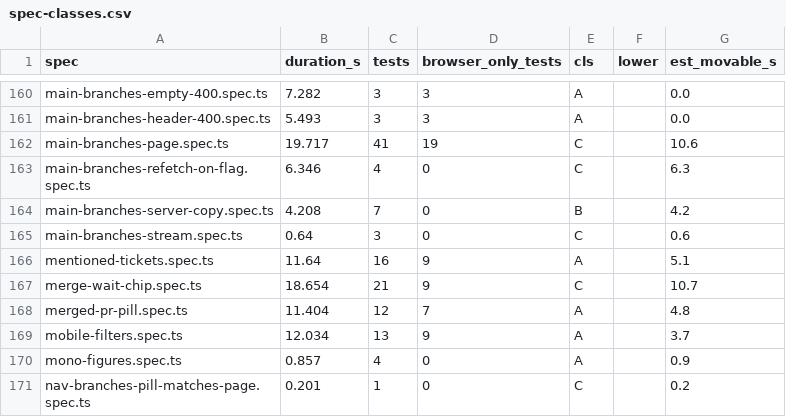
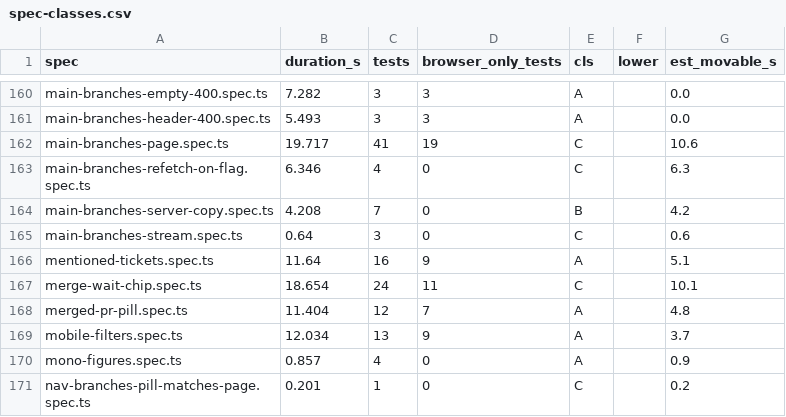
Before and after one commit to alrayyes/forge-dashboard, a CSV file: docs/e2e-audit/spec-classes.csv, drawn as a sheet; only a part is shown, gaps mark what is left out.

Commit message:
chore(web): tidy the status_unknown wait chip (#4847)
* test(e2e): cover the late wait chip in dark and at 390px, and a clock restart after ready

The Still waiting chip for an unknown merge status was only tested in light
mode at 1280px. Run it in both schemes at 1280px and 390px with axe, a row
height check and a fit check, and pin that a flip to ready and back to
unknown starts the two-minute clock again.

Refs #4843

* fix(web): restart the Still waiting clock when a pull request leaves the snapshot

The unknown-status clock kept an entry for a pull request that dropped out
of the snapshot while still unknown, so it came back already late. Drop the
entry when the snapshot no longer has the row. The docs now say the two
minutes run on this page, and that the count starts again on a report or
when the row leaves.

Refs #4843

* refactor(web): build both Still waiting chips from one shared wording

waitChip's stall and the unknown-status late chip each spelled out the
label, detail, icon and state. Share one constant and pin it with a test,
so the two can't drift.

Refs #4843

* docs(e2e): regenerate the spec class audit

Refs #4843

```diff
--- a/docs/e2e-audit/spec-classes.csv
+++ b/docs/e2e-audit/spec-classes.csv
@@ -166,3 +166,3 @@ main-branches-stream.spec.ts,0.64,3,0,C,,0.6
 mentioned-tickets.spec.ts,11.64,16,9,A,,5.1
-merge-wait-chip.spec.ts,18.654,21,9,C,,10.7
+merge-wait-chip.spec.ts,18.654,24,11,C,,10.1
 merged-pr-pill.spec.ts,11.404,12,7,A,,4.8
```
Also changed, not shown: 5 other files.
